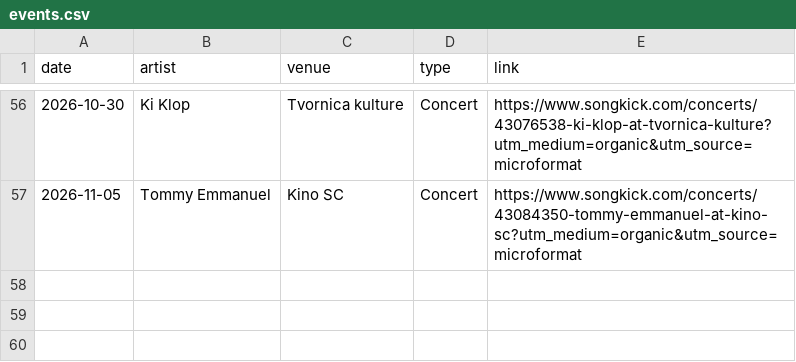
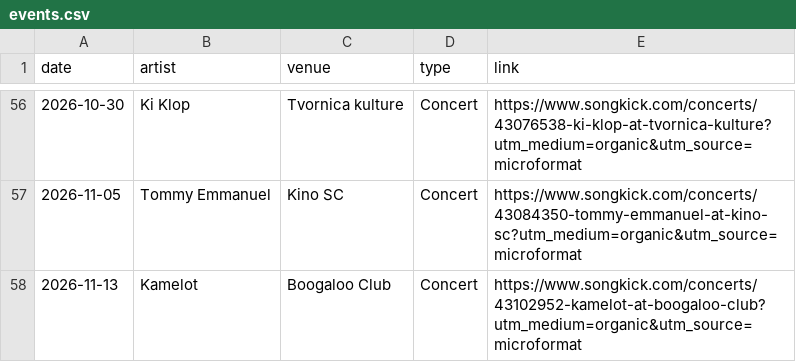
Before and after one commit to Marcellus12/zg_concerts, a CSV file: events.csv, drawn as a sheet; only a part is shown, gaps mark what is left out.

```diff
--- a/events.csv
+++ b/events.csv
@@ -57 +57,2 @@
 2026-11-05,Tommy Emmanuel,Kino SC,Concert,https://www.songkick.com/concerts/43084350-tommy-emmanuel-at-kino-sc?utm_medium=organic&utm_source=microformat
+2026-11-13,Kamelot,Boogaloo Club,Concert,https://www.songkick.com/concerts/43102952-kamelot-at-boogaloo-club?utm_medium=organic&utm_source=microformat
```
Also changed, not shown: 2 other files.
